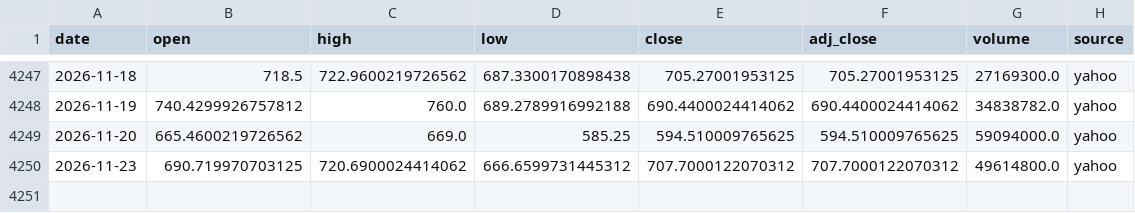
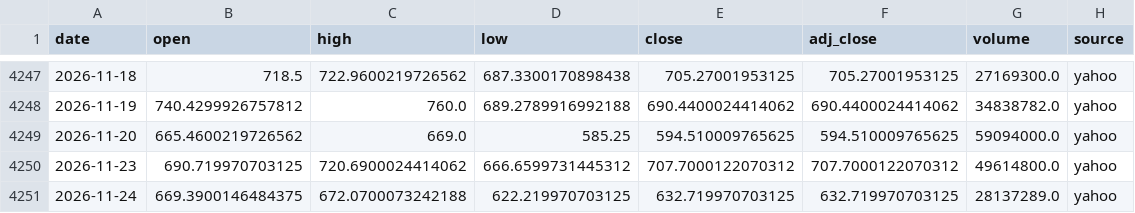
Before and after one commit to SANGMOLEE/soxl-data, a CSV file: data/prices/MU.csv, drawn as a sheet; only a part is shown, gaps mark what is left out; the diff names each change by its address in the sheet, - before the commit and + after, or states it on an @@ line.

```diff
--- a/data/prices/MU.csv
+++ b/data/prices/MU.csv
+row 4251: 2026-11-24 | 669.3900146484375 | 672.0700073242188 | 622.219970703125 | 632.719970703125 | 632.719970703125 | 28137289.0 | yahoo
```
Also changed, not shown: data/prices/QQQ.csv, data/prices/SOXL.csv, 13 other files.
